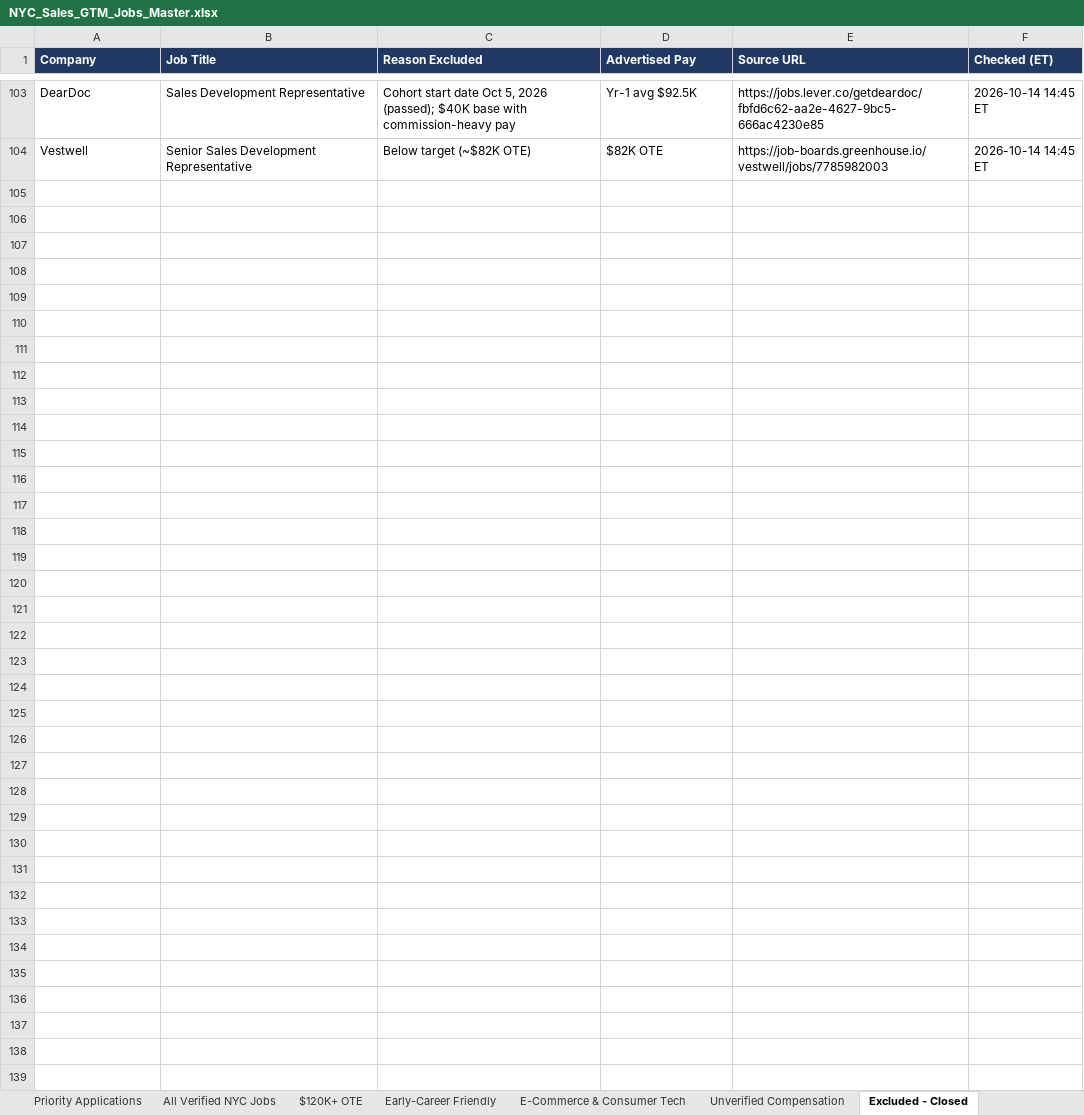
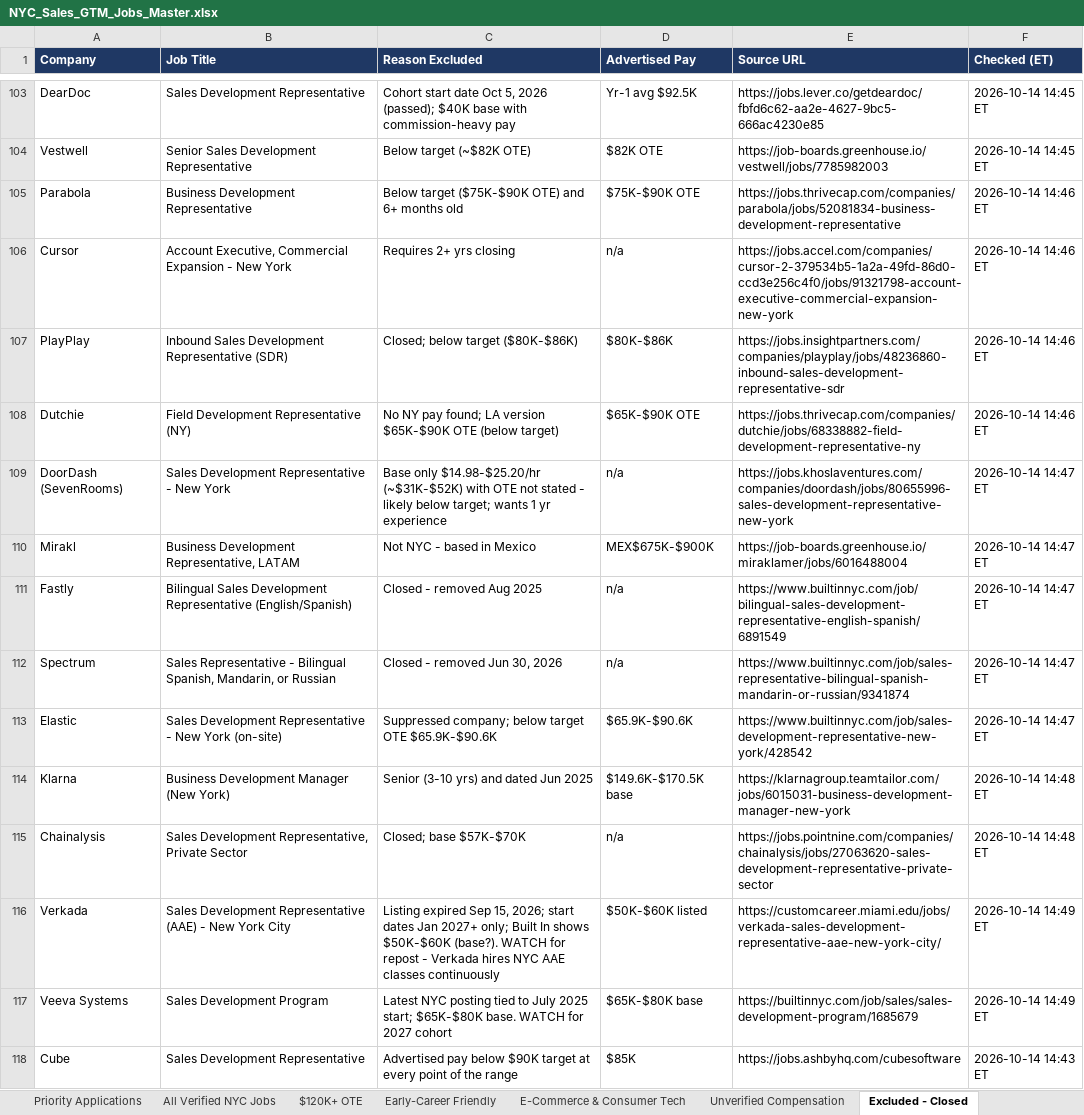
Before and after one commit to gil2231/Business-Auto-Pilot, an Excel workbook: job-search/NYC_Sales_GTM_Jobs_Master.xlsx, sheet Excluded - Closed, drawn as a sheet; only a part is shown, gaps mark what is left out; values as stored, in another font and other column widths than the file's, no borders; the diff names each change by its address in the sheet, - before the commit and + after, or states it on an @@ line.

```diff
--- a/job-search/NYC_Sales_GTM_Jobs_Master.xlsx (sheet Excluded - Closed)
+++ b/job-search/NYC_Sales_GTM_Jobs_Master.xlsx (sheet Excluded - Closed)
+row 105: Parabola | Business Development Representative | Below target ($75K-$90K OTE) and 6+ months old | $75K-$90K OTE | https://jobs.thrivecap.com/companies/parabola/jobs/52081834-business-development-representative | 2026-10-14 14:46 ET
+row 106: Cursor | Account Executive, Commercial Expansion - New York | Requires 2+ yrs closing | n/a | https://jobs.accel.com/companies/cursor-2-379534b5-1a2a-49fd-86d0-ccd3e256c4f0/jobs/91321798-account-executive-commercial-expansion-new-york | 2026-10-14 14:46 ET
+row 107: PlayPlay | Inbound Sales Development Representative (SDR) | Closed; below target ($80K-$86K) | $80K-$86K | https://jobs.insightpartners.com/companies/playplay/jobs/48236860-inbound-sales-development-representative-sdr | 2026-10-14 14:46 ET
+row 108: Dutchie | Field Development Representative (NY) | No NY pay found; LA version $65K-$90K OTE (below target) | $65K-$90K OTE | https://jobs.thrivecap.com/companies/dutchie/jobs/68338882-field-development-representative-ny | 2026-10-14 14:46 ET
+row 109: DoorDash (SevenRooms) | Sales Development Representative - New York | Base only $14.98-$25.20/hr (~$31K-$52K) with OTE not stated - likely below target; wants 1 yr experience | n/a | https://jobs.khoslaventures.com/companies/doordash/jobs/80655996-sales-development-representative-new-york | 2026-10-14 14:47 ET
+row 110: Mirakl | Business Development Representative, LATAM | Not NYC - based in Mexico | MEX$675K-$900K | https://job-boards.greenhouse.io/miraklamer/jobs/6016488004 | 2026-10-14 14:47 ET
+row 111: Fastly | Bilingual Sales Development Representative (English/Spanish) | Closed - removed Aug 2025 | n/a | https://www.builtinnyc.com/job/bilingual-sales-development-representative-english-spanish/6891549 | 2026-10-14 14:47 ET
+row 112: Spectrum | Sales Representative - Bilingual Spanish, Mandarin, or Russian | Closed - removed Jun 30, 2026 | n/a | https://www.builtinnyc.com/job/sales-representative-bilingual-spanish-mandarin-or-russian/9341874 | 2026-10-14 14:47 ET
+row 113: Elastic | Sales Development Representative - New York (on-site) | Suppressed company; below target OTE $65.9K-$90.6K | $65.9K-$90.6K | https://www.builtinnyc.com/job/sales-development-representative-new-york/428542 | 2026-10-14 14:47 ET
+row 114: Klarna | Business Development Manager (New York) | Senior (3-10 yrs) and dated Jun 2025 | $149.6K-$170.5K base | https://klarnagroup.teamtailor.com/jobs/6015031-business-development-manager-new-york | 2026-10-14 14:48 ET
+row 115: Chainalysis | Sales Development Representative, Private Sector | Closed; base $57K-$70K | n/a | https://jobs.pointnine.com/companies/chainalysis/jobs/27063620-sales-development-representative-private-sector | 2026-10-14 14:48 ET
+row 116: Verkada | Sales Development Representative (AAE) - New York City | Listing expired Sep 15, 2026; start dates Jan 2027+ only; Built In shows $50K-$60K (base?). WATCH for repost - Verkada hires NYC AAE classes continuously | $50K-$60K listed | https://customcareer.miami.edu/jobs/verkada-sales-development-representative-aae-new-york-city/ | 2026-10-14 14:49 ET
+row 117: Veeva Systems | Sales Development Program | Latest NYC posting tied to July 2025 start; $65K-$80K base. WATCH for 2027 cohort | $65K-$80K base | https://builtinnyc.com/job/sales/sales-development-program/1685679 | 2026-10-14 14:49 ET
+row 118: Cube | Sales Development Representative | Advertised pay below $90K target at every point of the range | $85K | https://jobs.ashbyhq.com/cubesoftware | 2026-10-14 14:43 ET
```
Also changed, not shown: sheet All Verified NYC Jobs, sheet Priority Applications, sheet Unverified Compensation, sheet Early-Career Friendly, sheet E-Commerce & Consumer Tech, sheet $120K+ OTE, 1 more sheet, 3 other files.
